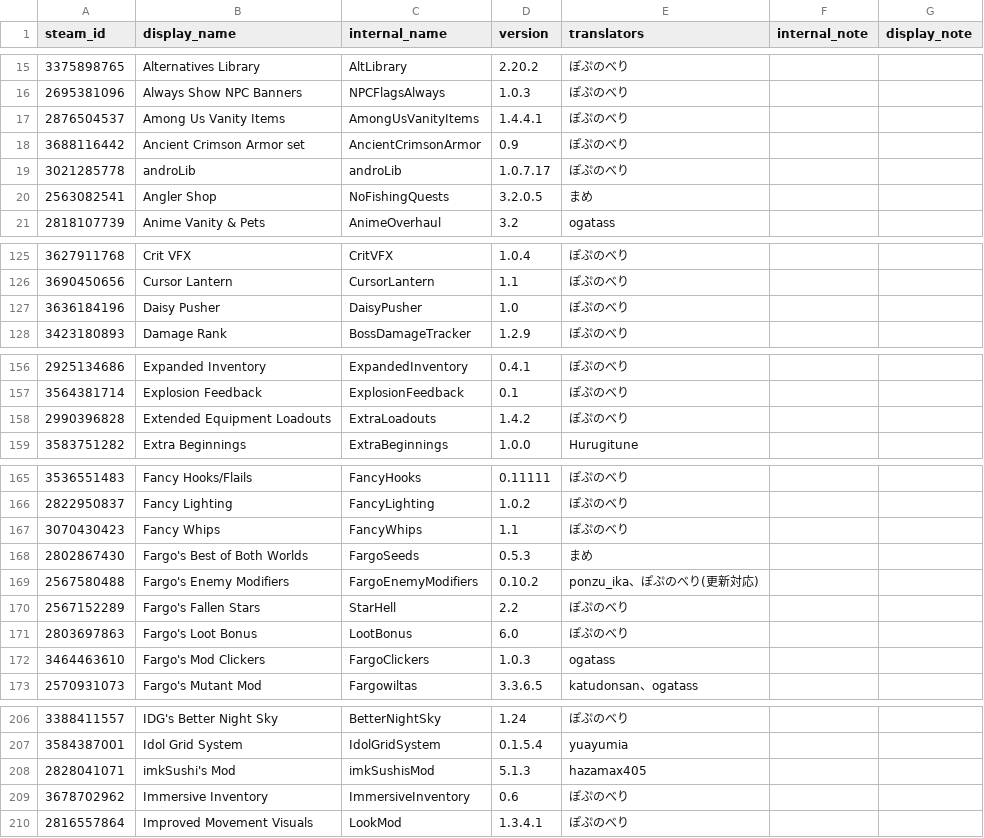
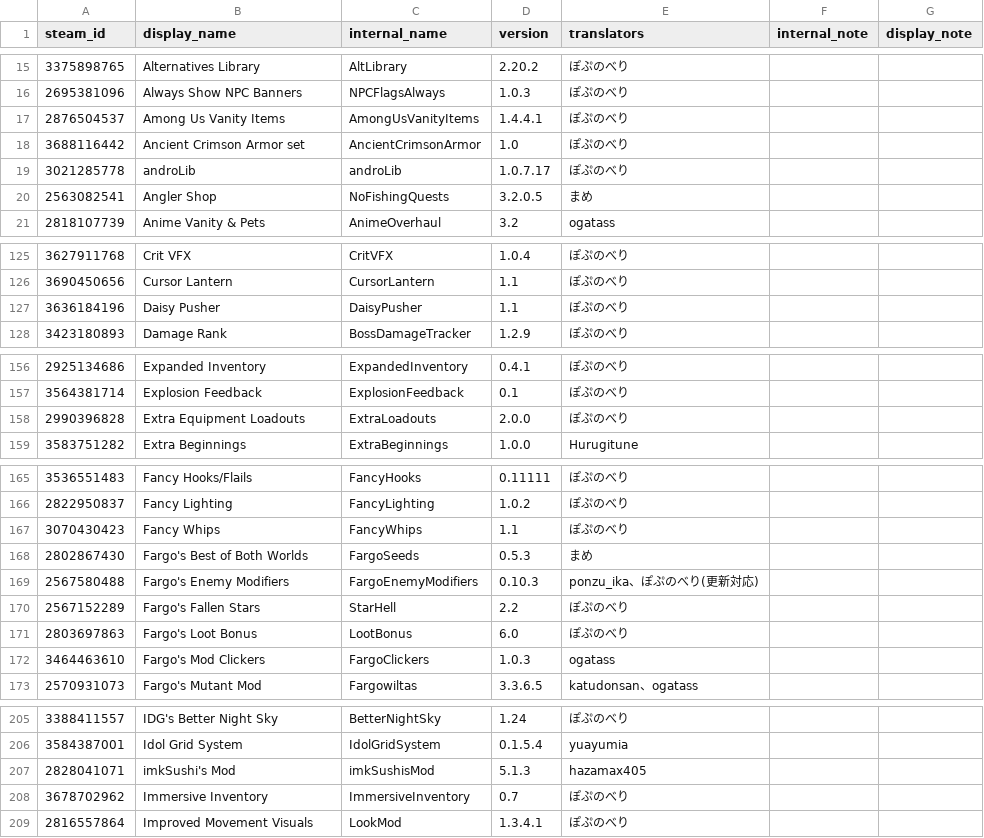
Before and after one commit to ExternalLocalizer/TMLHonyaku, a CSV file: TranslatedMods.csv, drawn as a sheet; only a part is shown, gaps mark what is left out; the diff covers the shown part only.

```diff
--- a/TranslatedMods.csv
+++ b/TranslatedMods.csv
@@ -17,3 +17,3 @@ steam_id,display_name,internal_name,version,translators,internal_note,display_no
 2876504537,Among Us Vanity Items,AmongUsVanityItems,1.4.4.1,ぽぷのべり,,
-3688116442,Ancient Crimson Armor set,AncientCrimsonArmor,0.9,ぽぷのべり,,
+3688116442,Ancient Crimson Armor set,AncientCrimsonArmor,1.0,ぽぷのべり,,
 3021285778,androLib,androLib,1.0.7.17,ぽぷのべり,,
@@ -126,3 +126,3 @@ steam_id,display_name,internal_name,version,translators,internal_note,display_no
 3690450656,Cursor Lantern,CursorLantern,1.1,ぽぷのべり,,
-3636184196,Daisy Pusher,DaisyPusher,1.0,ぽぷのべり,,
+3636184196,Daisy Pusher,DaisyPusher,1.1,ぽぷのべり,,
 3423180893,Damage Rank,BossDamageTracker,1.2.9,ぽぷのべり,,
@@ -157,3 +157,3 @@ steam_id,display_name,internal_name,version,translators,internal_note,display_no
 3564381714,Explosion Feedback,ExplosionFeedback,0.1,ぽぷのべり,,
-2990396828,Extended Equipment Loadouts,ExtraLoadouts,1.4.2,ぽぷのべり,,
+2990396828,Extra Equipment Loadouts,ExtraLoadouts,2.0.0,ぽぷのべり,,
 3583751282,Extra Beginnings,ExtraBeginnings,1.0.0,Hurugitune,,
@@ -168,3 +168,3 @@ steam_id,display_name,internal_name,version,translators,internal_note,display_no
 2802867430,Fargo's Best of Both Worlds,FargoSeeds,0.5.3,まめ,,
-2567580488,Fargo's Enemy Modifiers,FargoEnemyModifiers,0.10.2,ponzu_ika、ぽぷのべり(更新対応),,
+2567580488,Fargo's Enemy Modifiers,FargoEnemyModifiers,0.10.3,ponzu_ika、ぽぷのべり(更新対応),,
 2567152289,Fargo's Fallen Stars,StarHell,2.2,ぽぷのべり,,
@@ -208,3 +207,3 @@ steam_id,display_name,internal_name,version,translators,internal_note,display_no
 2828041071,imkSushi's Mod,imkSushisMod,5.1.3,hazamax405,,
-3678702962,Immersive Inventory,ImmersiveInventory,0.6,ぽぷのべり,,
+3678702962,Immersive Inventory,ImmersiveInventory,0.7,ぽぷのべり,,
 2816557864,Improved Movement Visuals,LookMod,1.3.4.1,ぽぷのべり,,
```
Also changed, not shown: 8 added rows, 1 removed row and 7 edited cells elsewhere in this file.
